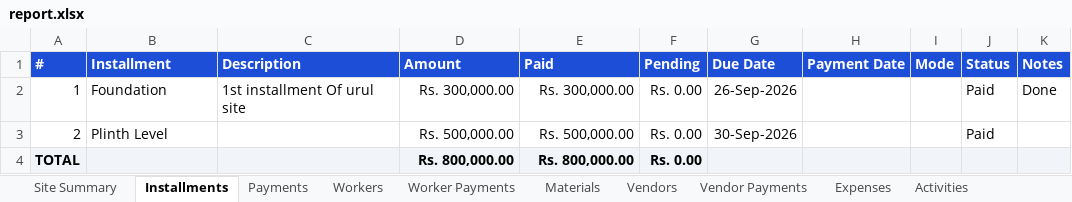
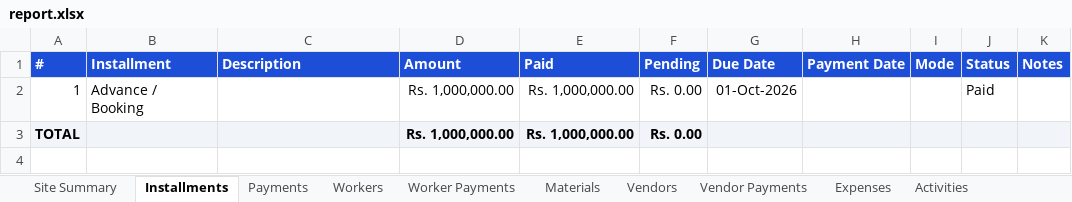
Before and after one commit to nikhil-salunkhe/civilsite-mitra, an Excel workbook: _report_audit/report.xlsx, sheet Installments, drawn as a sheet; values as stored, in another font and other column widths than the file's, no borders; removed rows and columns are numbered as before the commit, all else as after; the diff names each change by its address in the sheet, - before the commit and + after, or states it on an @@ line.

```diff
--- a/_report_audit/report.xlsx (sheet Installments)
+++ b/_report_audit/report.xlsx (sheet Installments)
-B2 (Installment): Foundation
+B2 (Installment): Advance / Booking
-C2 (Description): 1st installment Of urul site
+C2 (Description): (empty)
-D2 (Amount): Rs. 300,000.00
+D2 (Amount): Rs. 1,000,000.00
-E2 (Paid): Rs. 300,000.00
+E2 (Paid): Rs. 1,000,000.00
-G2 (Due Date): 26-Sep-2026
+G2 (Due Date): 01-Oct-2026
-K2 (Notes): Done
+K2 (Notes): (empty)
-row 3: 2 | Plinth Level |  | Rs. 500,000.00 | Rs. 500,000.00 | Rs. 0.00 | 30-Sep-2026 |  |  | Paid
-D3 (Amount): Rs. 800,000.00
+D3 (Amount): Rs. 1,000,000.00
-E3 (Paid): Rs. 800,000.00
+E3 (Paid): Rs. 1,000,000.00
```
Also changed, not shown: sheet Materials, sheet Site Summary, sheet Payments, sheet Worker Payments, sheet Investment, sheet Activities, 4 more sheets, 13 other files.
